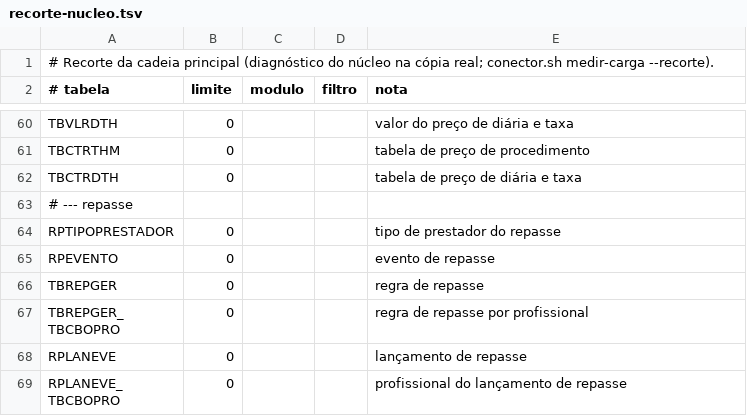
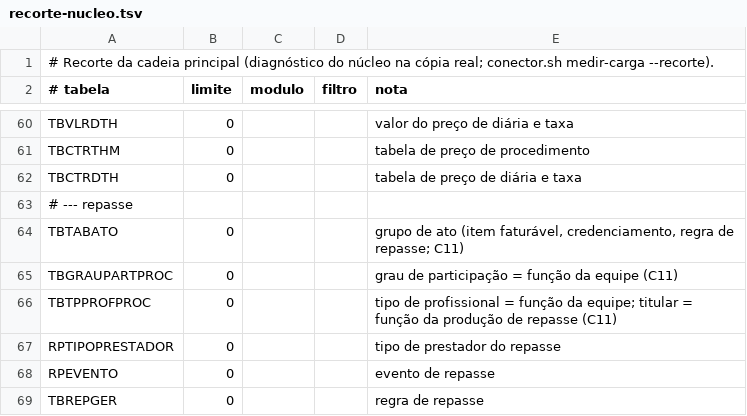
Before and after one commit to mmalves-ai/sante-sgh-mariadb, a TSV file: tools/obra/recorte-nucleo.tsv, drawn as a sheet; only a part is shown, gaps mark what is left out; the shorter side is filled out with more unchanged rows.

```diff
--- a/tools/obra/recorte-nucleo.tsv
+++ b/tools/obra/recorte-nucleo.tsv
@@ -63,2 +63,5 @@ TBCTRDTH	0			tabela de preço de diária e taxa
 # --- repasse
+TBTABATO	0			grupo de ato (item faturável, credenciamento, regra de repasse; C11)
+TBGRAUPARTPROC	0			grau de participação = função da equipe (C11)
+TBTPPROFPROC	0			tipo de profissional = função da equipe; titular = função da produção de repasse (C11)
 RPTIPOPRESTADOR	0			tipo de prestador do repasse
```
Also changed, not shown: conector/mapa/declarado/colunas.d/L8-06.tsv, 3 other files.
